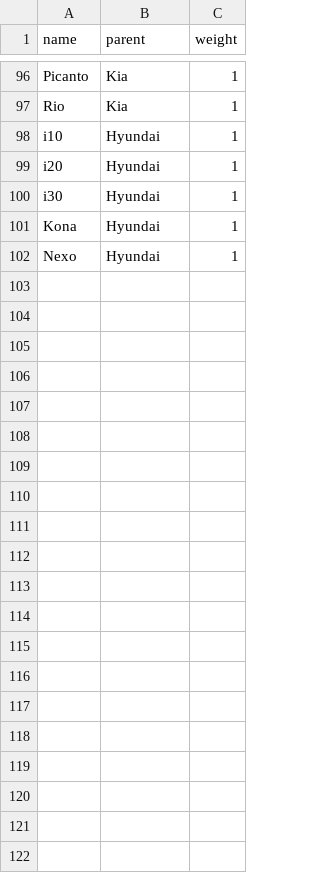
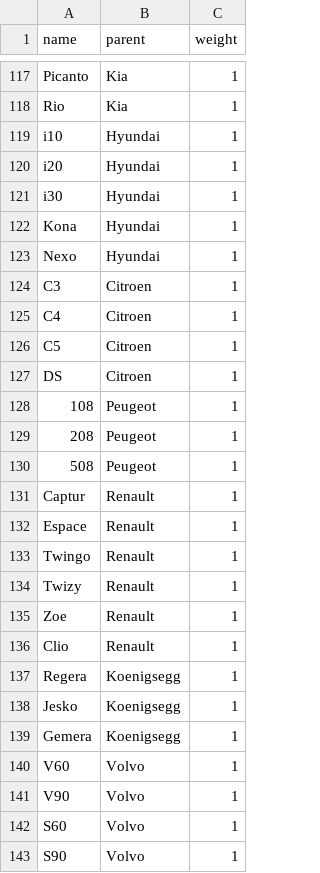
Before and after one commit to somestudentcoder/bubblz, a CSV file: data/cars.csv, drawn as a sheet; only a part is shown, gaps mark what is left out; the diff covers the shown part only; the diff names each change by its address in the sheet, - before the commit and + after, or states it on an @@ line.

```diff
--- a/data/cars.csv
+++ b/data/cars.csv
+row 124: C3 | Citroen | 1
+row 125: C4 | Citroen | 1
+row 126: C5 | Citroen | 1
+row 127: DS | Citroen | 1
+row 128: 108 | Peugeot | 1
+row 129: 208 | Peugeot | 1
+row 130: 508 | Peugeot | 1
+row 131: Captur | Renault | 1
+row 132: Espace | Renault | 1
+row 133: Twingo | Renault | 1
+row 134: Twizy | Renault | 1
+row 135: Zoe | Renault | 1
+row 136: Clio | Renault | 1
+row 137: Regera | Koenigsegg | 1
+row 138: Jesko | Koenigsegg | 1
+row 139: Gemera | Koenigsegg | 1
+row 140: V60 | Volvo | 1
+row 141: V90 | Volvo | 1
+row 142: S60 | Volvo | 1
+row 143: S90 | Volvo | 1
```
Also changed, not shown: 21 added rows elsewhere in this file, 5 other files.
